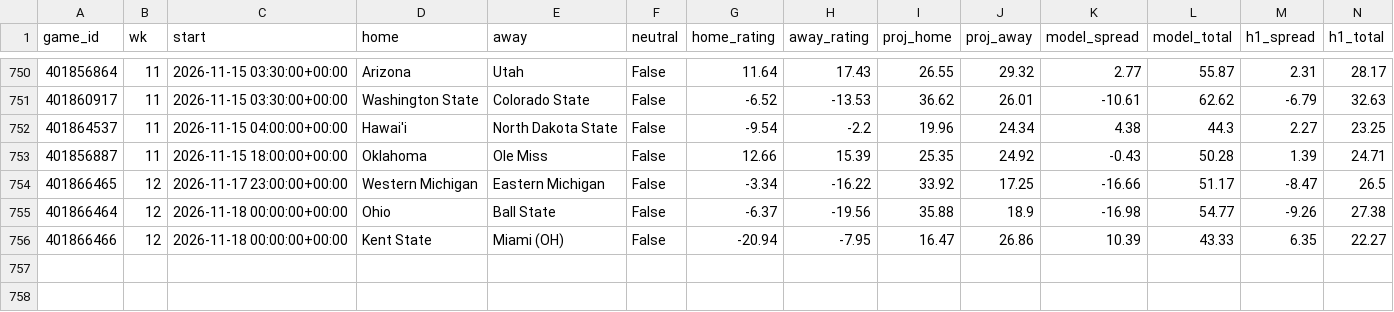
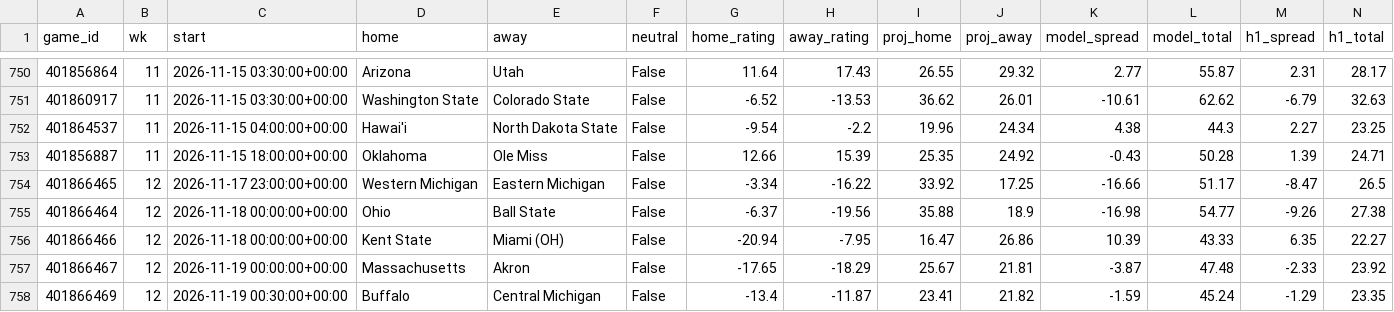
Before and after one commit to jschwich/cfb-model, a CSV file: docs/data/backtest.csv, drawn as a sheet; only a part is shown, gaps mark what is left out; rows hold the shown columns only; the diff names each change by its address in the sheet, - before the commit and + after, or states it on an @@ line.

```diff
--- a/docs/data/backtest.csv
+++ b/docs/data/backtest.csv
+row 757: 401866467 | 12 | 2026-11-19 00:00:00+00:00 | Massachusetts | Akron | False | -17.65 | -18.29 | 25.67 | 21.81 | -3.87 | 47.48 | -2.33 | 23.92
+row 758: 401866469 | 12 | 2026-11-19 00:30:00+00:00 | Buffalo | Central Michigan | False | -13.4 | -11.87 | 23.41 | 21.82 | -1.59 | 45.24 | -1.29 | 23.35
```
Also changed, not shown: docs/data/games.csv, docs/data/ratings.csv, 7 other files.
